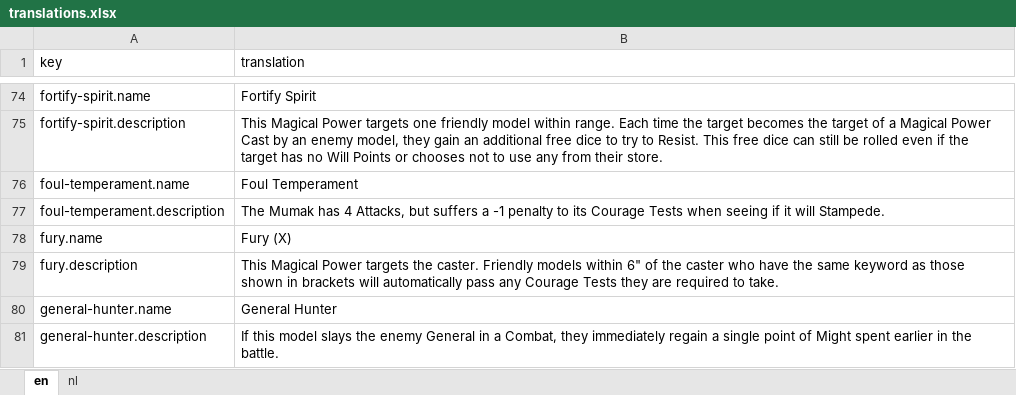
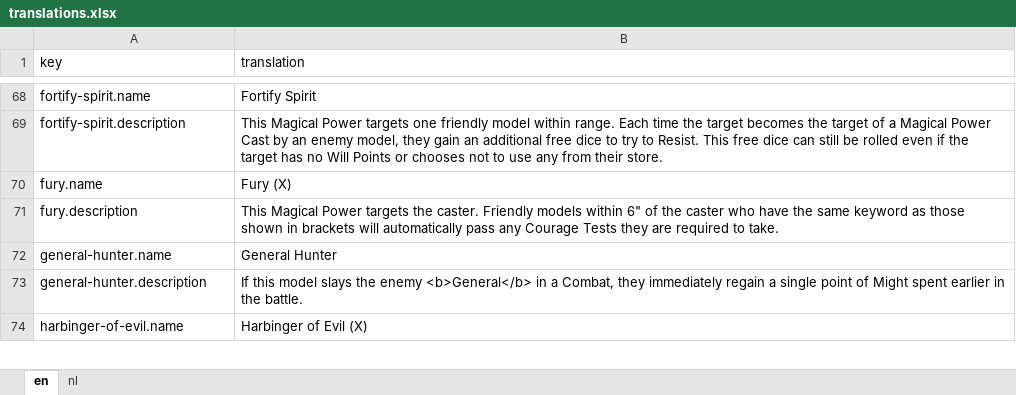
Before and after one commit to mhollink/mesbg-list-builder, an Excel workbook: data/raw/rules/translations.xlsx, sheet en, drawn as a sheet; only a part is shown, gaps mark what is left out; the shorter side is filled out with more unchanged rows; values as stored, in another font and other column widths than the file's, no borders; removed rows and columns are numbered as before the commit, all else as after; the diff covers the shown part only; the diff names each change by its address in the sheet, - before the commit and + after, or states it on an @@ line.

```diff
--- a/data/raw/rules/translations.xlsx (sheet en)
+++ b/data/raw/rules/translations.xlsx (sheet en)
-row 76: foul-temperament.name | Foul Temperament
-row 77: foul-temperament.description | The Mumak has 4 Attacks, but suffers a -1 penalty to its Courage Tests when seeing if it will Stampede.
-B73 (translation): …the enemy General in a…
+B73 (translation): …the enemy <b>General</b> in a…
```
Also changed, not shown: 20 removed rows and 43 edited cells elsewhere in this sheet, data/raw/rules/rules.xlsx, 3 other files.
